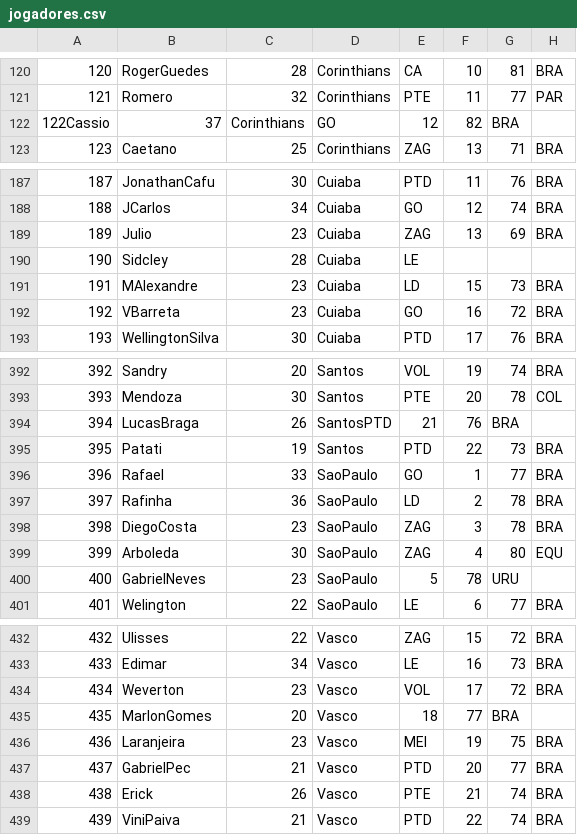
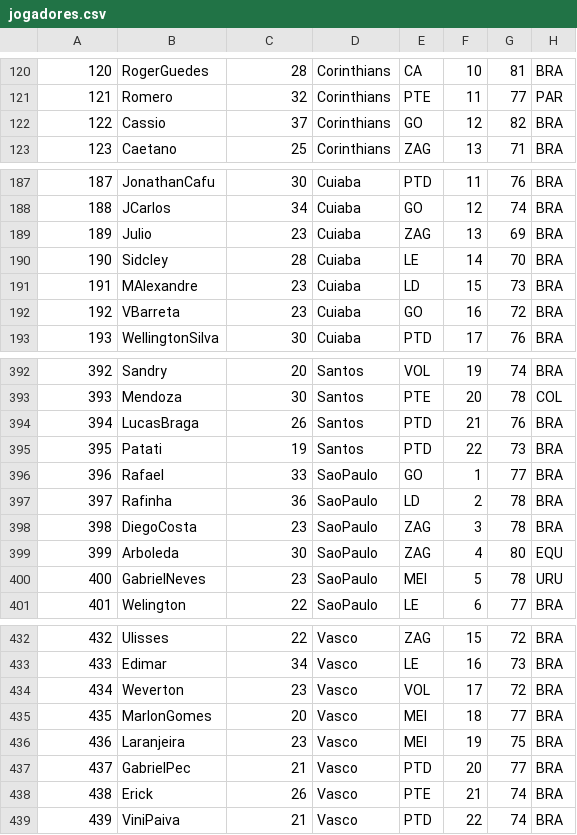
Before and after one commit to GuilhermeTEREZIN/TEREZINNZINZIN, a CSV file: PojetoBrasfoot/base/jogadores.csv, drawn as a sheet; only a part is shown, gaps mark what is left out.

```diff
--- a/PojetoBrasfoot/base/jogadores.csv
+++ b/PojetoBrasfoot/base/jogadores.csv
@@ -121,3 +121,3 @@
 121,Romero,32,Corinthians,PTE,11,77,PAR
-122Cassio,37,Corinthians,GO,12,82,BRA
+122,Cassio,37,Corinthians,GO,12,82,BRA
 123,Caetano,25,Corinthians,ZAG,13,71,BRA
@@ -189,3 +189,3 @@
 189,Julio,23,Cuiaba,ZAG,13,69,BRA
-190,Sidcley,28,Cuiaba,LE
+190,Sidcley,28,Cuiaba,LE,14,70,BRA
 191,MAlexandre,23,Cuiaba,LD,15,73,BRA
@@ -393,3 +393,3 @@
 393,Mendoza,30,Santos,PTE,20,78,COL
-394,LucasBraga,26,SantosPTD,21,76,BRA
+394,LucasBraga,26,Santos,PTD,21,76,BRA
 395,Patati,19,Santos,PTD,22,73,BRA
@@ -399,3 +399,3 @@
 399,Arboleda,30,SaoPaulo,ZAG,4,80,EQU
-400,GabrielNeves,23,SaoPaulo,5,78,URU
+400,GabrielNeves,23,SaoPaulo,MEI,5,78,URU
 401,Welington,22,SaoPaulo,LE,6,77,BRA
@@ -434,3 +434,3 @@
 434,Weverton,23,Vasco,VOL,17,72,BRA
-435,MarlonGomes,20,Vasco,18,77,BRA
+435,MarlonGomes,20,Vasco,MEI,18,77,BRA
 436,Laranjeira,23,Vasco,MEI,19,75,BRA
```
Also changed, not shown: 22 other files.
